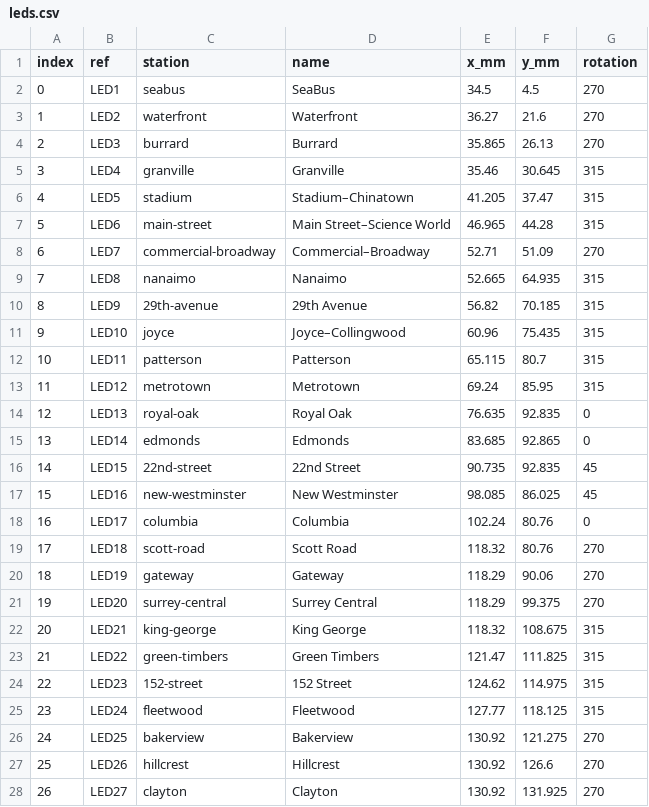
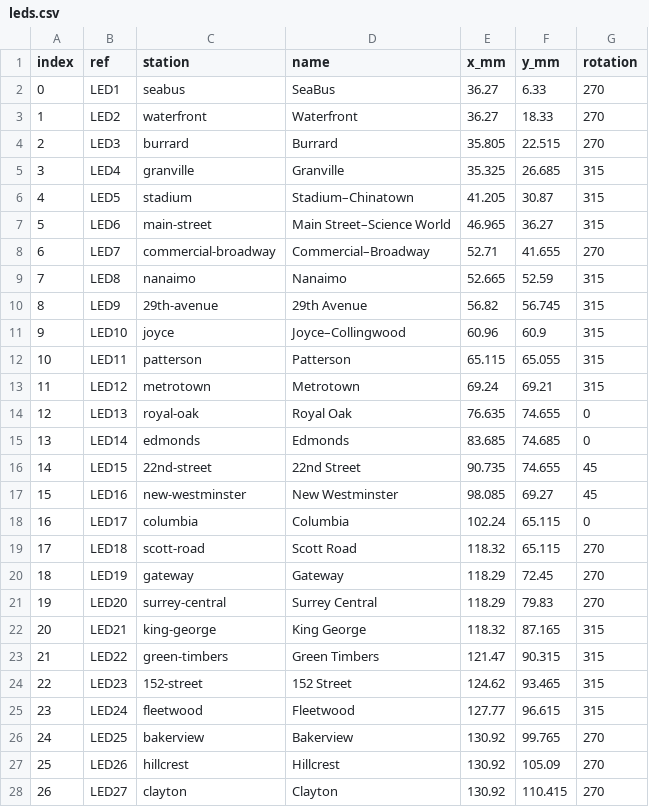
Before and after one commit to funvill/vancouver-skytrain-pcb, a CSV file: ai-v3/hardware/leds.csv, drawn as a sheet; only a part is shown; the diff covers the shown part only.

```diff
--- a/ai-v3/hardware/leds.csv
+++ b/ai-v3/hardware/leds.csv
@@ -1,28 +1,28 @@
 index,ref,station,name,x_mm,y_mm,rotation
-0,LED1,seabus,SeaBus,34.5,4.5,270
-1,LED2,waterfront,Waterfront,36.27,21.6,270
-2,LED3,burrard,Burrard,35.865,26.13,270
-3,LED4,granville,Granville,35.46,30.645,315
-4,LED5,stadium,Stadium–Chinatown,41.205,37.47,315
-5,LED6,main-street,Main Street–Science World,46.965,44.28,315
-6,LED7,commercial-broadway,Commercial–Broadway,52.71,51.09,270
-7,LED8,nanaimo,Nanaimo,52.665,64.935,315
-8,LED9,29th-avenue,29th Avenue,56.82,70.185,315
-9,LED10,joyce,Joyce–Collingwood,60.96,75.435,315
-10,LED11,patterson,Patterson,65.115,80.7,315
-11,LED12,metrotown,Metrotown,69.24,85.95,315
-12,LED13,royal-oak,Royal Oak,76.635,92.835,0
-13,LED14,edmonds,Edmonds,83.685,92.865,0
-14,LED15,22nd-street,22nd Street,90.735,92.835,45
-15,LED16,new-westminster,New Westminster,98.085,86.025,45
-16,LED17,columbia,Columbia,102.24,80.76,0
-17,LED18,scott-road,Scott Road,118.32,80.76,270
-18,LED19,gateway,Gateway,118.29,90.06,270
-19,LED20,surrey-central,Surrey Central,118.29,99.375,270
-20,LED21,king-george,King George,118.32,108.675,315
-21,LED22,green-timbers,Green Timbers,121.47,111.825,315
-22,LED23,152-street,152 Street,124.62,114.975,315
-23,LED24,fleetwood,Fleetwood,127.77,118.125,315
-24,LED25,bakerview,Bakerview,130.92,121.275,270
-25,LED26,hillcrest,Hillcrest,130.92,126.6,270
-26,LED27,clayton,Clayton,130.92,131.925,270
+0,LED1,seabus,SeaBus,36.27,6.33,270
+1,LED2,waterfront,Waterfront,36.27,18.33,270
+2,LED3,burrard,Burrard,35.805,22.515,270
+3,LED4,granville,Granville,35.325,26.685,315
+4,LED5,stadium,Stadium–Chinatown,41.205,30.87,315
+5,LED6,main-street,Main Street–Science World,46.965,36.27,315
+6,LED7,commercial-broadway,Commercial–Broadway,52.71,41.655,270
+7,LED8,nanaimo,Nanaimo,52.665,52.59,315
+8,LED9,29th-avenue,29th Avenue,56.82,56.745,315
+9,LED10,joyce,Joyce–Collingwood,60.96,60.9,315
+10,LED11,patterson,Patterson,65.115,65.055,315
+11,LED12,metrotown,Metrotown,69.24,69.21,315
+12,LED13,royal-oak,Royal Oak,76.635,74.655,0
+13,LED14,edmonds,Edmonds,83.685,74.685,0
+14,LED15,22nd-street,22nd Street,90.735,74.655,45
+15,LED16,new-westminster,New Westminster,98.085,69.27,45
+16,LED17,columbia,Columbia,102.24,65.115,0
+17,LED18,scott-road,Scott Road,118.32,65.115,270
+18,LED19,gateway,Gateway,118.29,72.45,270
+19,LED20,surrey-central,Surrey Central,118.29,79.83,270
+20,LED21,king-george,King George,118.32,87.165,315
+21,LED22,green-timbers,Green Timbers,121.47,90.315,315
+22,LED23,152-street,152 Street,124.62,93.465,315
+23,LED24,fleetwood,Fleetwood,127.77,96.615,315
+24,LED25,bakerview,Bakerview,130.92,99.765,270
+25,LED26,hillcrest,Hillcrest,130.92,105.09,270
+26,LED27,clayton,Clayton,130.92,110.415,270
```
Also changed, not shown: 43 edited cells elsewhere in this file, 12 other files.
